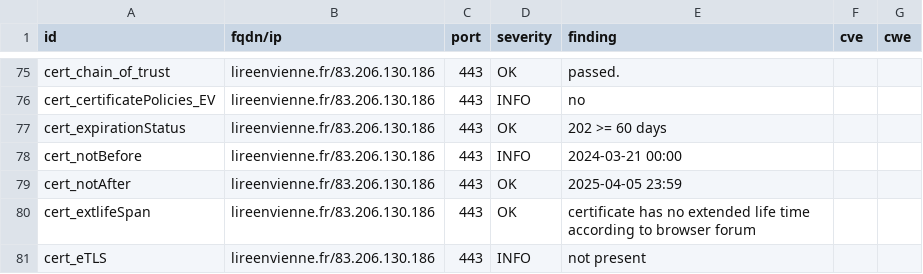
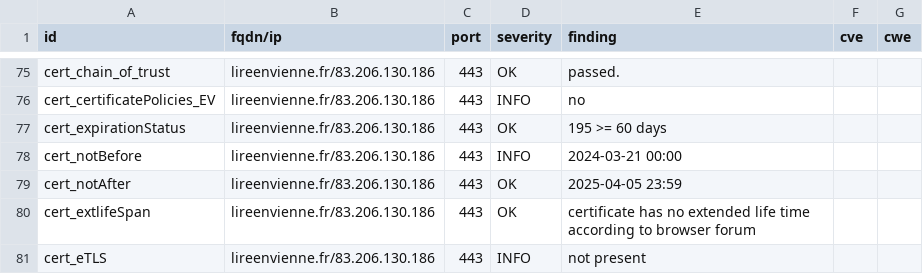
Before and after one commit to dpt86/dashlord, a CSV file: results/aHR0cHM6Ly9saXJlZW52aWVubmUuZnI=/testssl.csv, drawn as a sheet; only a part is shown, gaps mark what is left out; the diff covers the shown part only.

```diff
--- a/results/aHR0cHM6Ly9saXJlZW52aWVubmUuZnI=/testssl.csv
+++ b/results/aHR0cHM6Ly9saXJlZW52aWVubmUuZnI=/testssl.csv
@@ -76,3 +76,3 @@
 "cert_certificatePolicies_EV","lireenvienne.fr/83.206.130.186","443","INFO","no","",""
-"cert_expirationStatus","lireenvienne.fr/83.206.130.186","443","OK","202 >= 60 days","",""
+"cert_expirationStatus","lireenvienne.fr/83.206.130.186","443","OK","195 >= 60 days","",""
 "cert_notBefore","lireenvienne.fr/83.206.130.186","443","INFO","2024-03-21 00:00","",""
```
Also changed, not shown: 1 added row, 17 removed rows and 5 edited cells elsewhere in this file, 8 other files.
